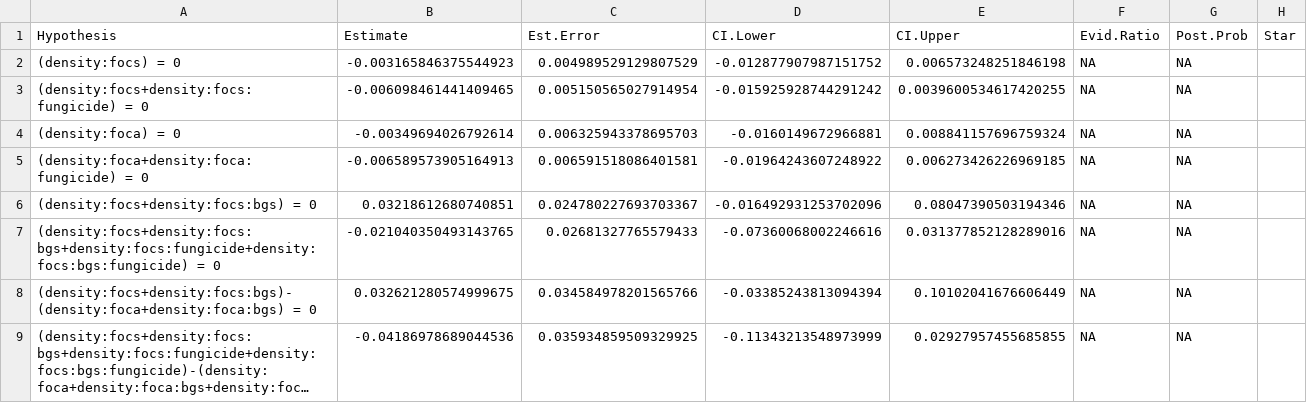
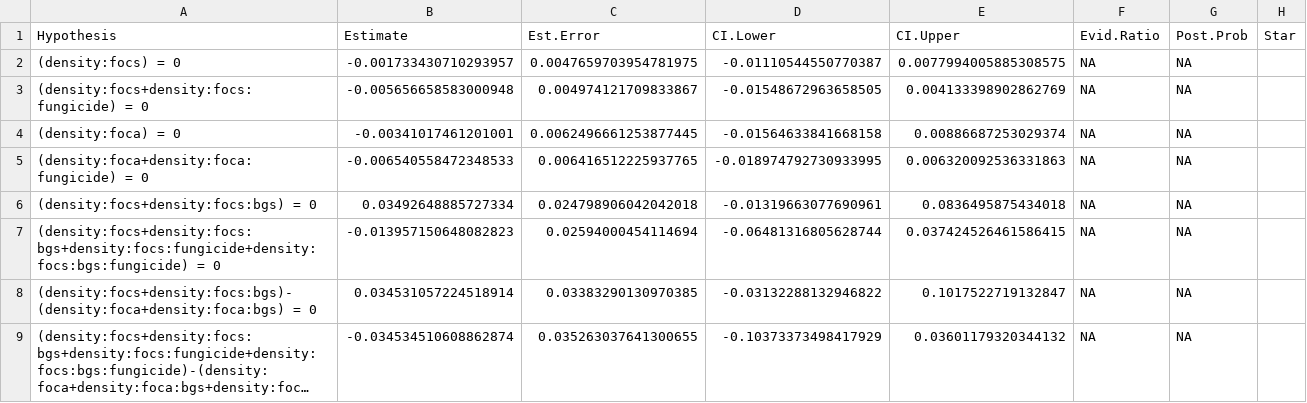
Before and after one commit to aekendig/microstegium-bipolaris, a CSV file: output/focal_growth_intra_vs_intra_comp_2018_density_exp.csv, drawn as a sheet; only a part is shown; long unchanged cells end in …; the diff covers the shown part only; the diff names each change by its address in the sheet, - before the commit and + after, or states it on an @@ line.

```diff
--- a/output/focal_growth_intra_vs_intra_comp_2018_density_exp.csv
+++ b/output/focal_growth_intra_vs_intra_comp_2018_density_exp.csv
-B2 (Estimate): -0.003165846375544923
+B2 (Estimate): -0.001733430710293957
-C2 (Est.Error): 0.004989529129807529
+C2 (Est.Error): 0.0047659703954781975
-D2 (CI.Lower): -0.012877907987151752
+D2 (CI.Lower): -0.01110544550770387
-E2 (CI.Upper): 0.006573248251846198
+E2 (CI.Upper): 0.0077994005885308575
-B3 (Estimate): -0.006098461441409465
+B3 (Estimate): -0.005656658583000948
-C3 (Est.Error): 0.005150565027914954
+C3 (Est.Error): 0.004974121709833867
-D3 (CI.Lower): -0.015925928744291242
+D3 (CI.Lower): -0.01548672963658505
-E3 (CI.Upper): 0.0039600534617420255
+E3 (CI.Upper): 0.004133398902862769
-B4 (Estimate): -0.00349694026792614
+B4 (Estimate): -0.00341017461201001
-C4 (Est.Error): 0.006325943378695703
+C4 (Est.Error): 0.0062496661253877445
-D4 (CI.Lower): -0.0160149672966881
+D4 (CI.Lower): -0.01564633841668158
-E4 (CI.Upper): 0.008841157696759324
+E4 (CI.Upper): 0.00886687253029374
-B5 (Estimate): -0.006589573905164913
+B5 (Estimate): -0.006540558472348533
-C5 (Est.Error): 0.006591518086401581
+C5 (Est.Error): 0.006416512225937765
-D5 (CI.Lower): -0.01964243607248922
+D5 (CI.Lower): -0.018974792730933995
-E5 (CI.Upper): 0.006273426226969185
+E5 (CI.Upper): 0.006320092536331863
-B6 (Estimate): 0.03218612680740851
+B6 (Estimate): 0.03492648885727334
-C6 (Est.Error): 0.024780227693703367
+C6 (Est.Error): 0.024798906042042018
-D6 (CI.Lower): -0.016492931253702096
+D6 (CI.Lower): -0.01319663077690961
-E6 (CI.Upper): 0.08047390503194346
+E6 (CI.Upper): 0.0836495875434018
-B7 (Estimate): -0.021040350493143765
+B7 (Estimate): -0.013957150648082823
-C7 (Est.Error): 0.02681327765579433
+C7 (Est.Error): 0.02594000454114694
-D7 (CI.Lower): -0.07360068002246616
+D7 (CI.Lower): -0.06481316805628744
-E7 (CI.Upper): 0.031377852128289016
+E7 (CI.Upper): 0.037424526461586415
-B8 (Estimate): 0.032621280574999675
+B8 (Estimate): 0.034531057224518914
-C8 (Est.Error): 0.034584978201565766
+C8 (Est.Error): 0.03383290130970385
-D8 (CI.Lower): -0.03385243813094394
+D8 (CI.Lower): -0.03132288132946822
-E8 (CI.Upper): 0.10102041676606449
+E8 (CI.Upper): 0.1017522719132847
-B9 (Estimate): -0.04186978689044536
+B9 (Estimate): -0.034534510608862874
-C9 (Est.Error): 0.035934859509329925
+C9 (Est.Error): 0.035263037641300655
-D9 (CI.Lower): -0.11343213548973999
+D9 (CI.Lower): -0.10373373498417929
-E9 (CI.Upper): 0.02927957455685855
+E9 (CI.Upper): 0.03601179320344132
```
Also changed, not shown: 16 edited cells elsewhere in this file, output/focal_growth_intra_vs_intra_comp_2019_density_exp.csv, 7 other files.
